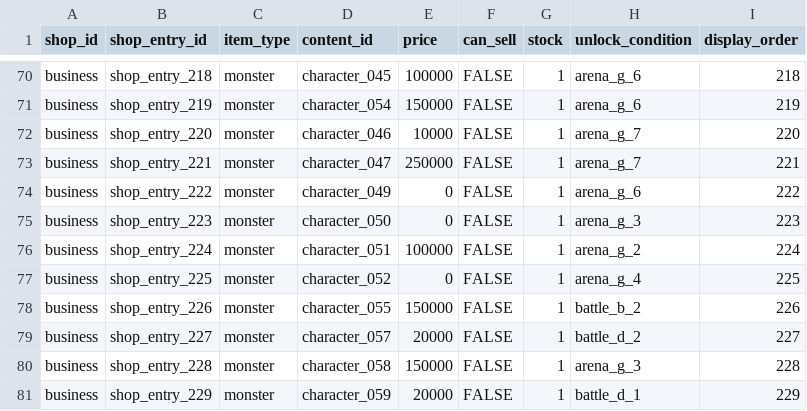
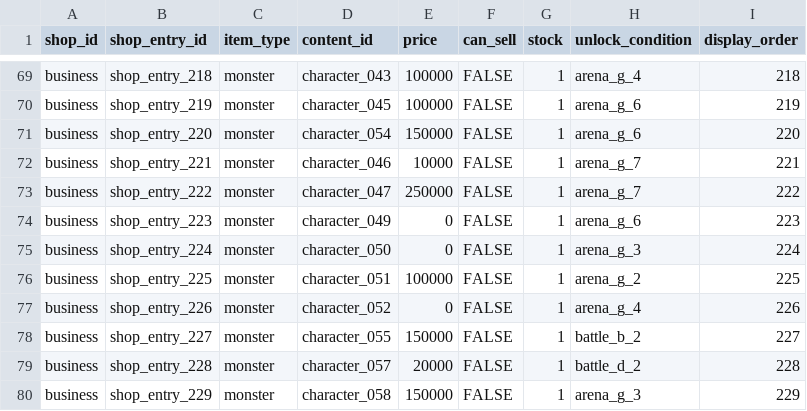
Before and after one commit to b16e17f18/MHB, a CSV file: data/shop_item.csv, drawn as a sheet; only a part is shown, gaps mark what is left out; addresses are those after the commit; the diff covers the shown part only; the diff names each change by its address in the sheet, - before the commit and + after, or states it on an @@ line.

```diff
--- a/data/shop_item.csv
+++ b/data/shop_item.csv
-D69 (content_id): character_045
+D69 (content_id): character_043
-H69 (unlock_condition): arena_g_6
+H69 (unlock_condition): arena_g_4
-D70 (content_id): character_054
+D70 (content_id): character_045
-E70 (price): 150000
+E70 (price): 100000
-D71 (content_id): character_046
+D71 (content_id): character_054
-E71 (price): 10000
+E71 (price): 150000
-H71 (unlock_condition): arena_g_7
+H71 (unlock_condition): arena_g_6
-D72 (content_id): character_047
+D72 (content_id): character_046
-E72 (price): 250000
+E72 (price): 10000
-D73 (content_id): character_049
+D73 (content_id): character_047
-E73 (price): 0
+E73 (price): 250000
-H73 (unlock_condition): arena_g_6
+H73 (unlock_condition): arena_g_7
-D74 (content_id): character_050
+D74 (content_id): character_049
-H74 (unlock_condition): arena_g_3
+H74 (unlock_condition): arena_g_6
-D75 (content_id): character_051
+D75 (content_id): character_050
-E75 (price): 100000
+E75 (price): 0
-H75 (unlock_condition): arena_g_2
+H75 (unlock_condition): arena_g_3
-D76 (content_id): character_052
+D76 (content_id): character_051
-E76 (price): 0
+E76 (price): 100000
-H76 (unlock_condition): arena_g_4
+H76 (unlock_condition): arena_g_2
-D77 (content_id): character_055
+D77 (content_id): character_052
-E77 (price): 150000
+E77 (price): 0
-H77 (unlock_condition): battle_b_2
+H77 (unlock_condition): arena_g_4
-D78 (content_id): character_057
+D78 (content_id): character_055
-E78 (price): 20000
+E78 (price): 150000
-H78 (unlock_condition): battle_d_2
+H78 (unlock_condition): battle_b_2
-D79 (content_id): character_058
+D79 (content_id): character_057
-E79 (price): 150000
+E79 (price): 20000
-H79 (unlock_condition): arena_g_3
+H79 (unlock_condition): battle_d_2
-D80 (content_id): character_059
+D80 (content_id): character_058
-E80 (price): 20000
+E80 (price): 150000
-H80 (unlock_condition): battle_d_1
+H80 (unlock_condition): arena_g_3
```
Also changed, not shown: 1 added row, 1 removed row and 59 edited cells elsewhere in this file, 1 other file.
